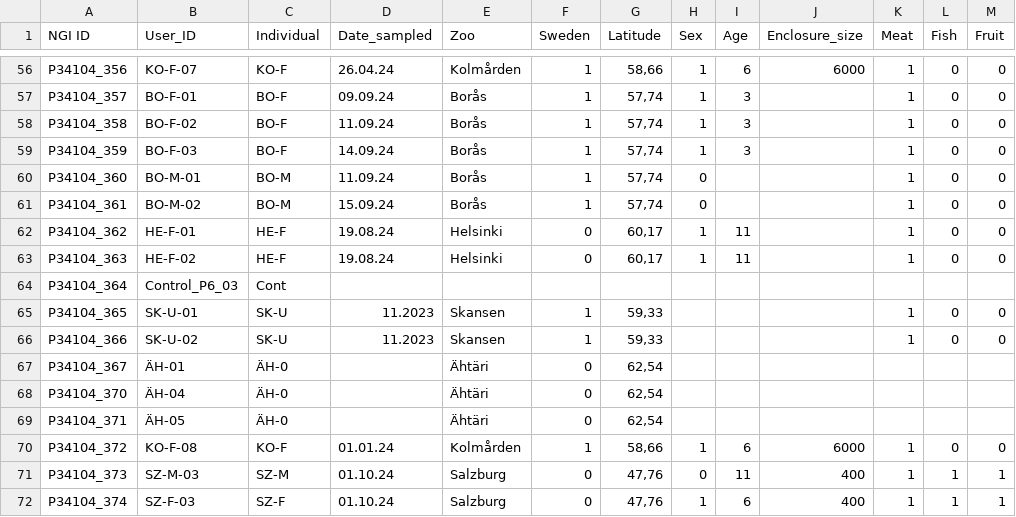
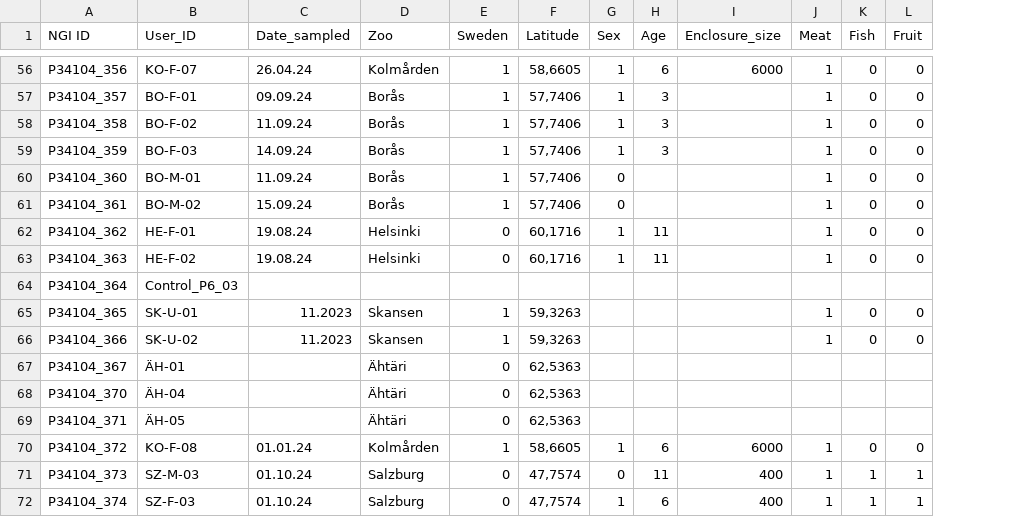
Before and after one commit to MrHaddock7/Wolverine, a CSV file: data/metadata.csv, drawn as a sheet; only a part is shown, gaps mark what is left out; removed rows and columns are numbered as before the commit, all else as after; the diff covers the shown part only; the diff names each change by its address in the sheet, - before the commit and + after, or states it on an @@ line.

```diff
--- a/data/metadata.csv
+++ b/data/metadata.csv
-column C (Individual), rows 56-72: KO-F | BO-F | BO-F | BO-F | BO-M | BO-M | HE-F | HE-F | Cont | SK-U | SK-U | ÄH-0 | ÄH-0 | ÄH-0 | KO-F | SZ-M | SZ-F
-F56 (Latitude): 58,66
+F56 (Latitude): 58,6605
-F57:F61 (Latitude): 57,74
+F57:F61 (Latitude): 57,7406
-F62:F63 (Latitude): 60,17
+F62:F63 (Latitude): 60,1716
-F65:F66 (Latitude): 59,33
+F65:F66 (Latitude): 59,3263
-F67:F69 (Latitude): 62,54
+F67:F69 (Latitude): 62,5363
-F70 (Latitude): 58,66
+F70 (Latitude): 58,6605
-F71:F72 (Latitude): 47,76
+F71:F72 (Latitude): 47,7574
```
Also changed, not shown: 65 edited cells elsewhere in this file.
